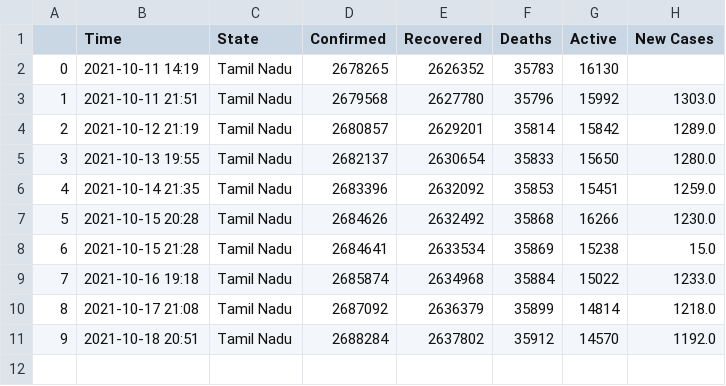
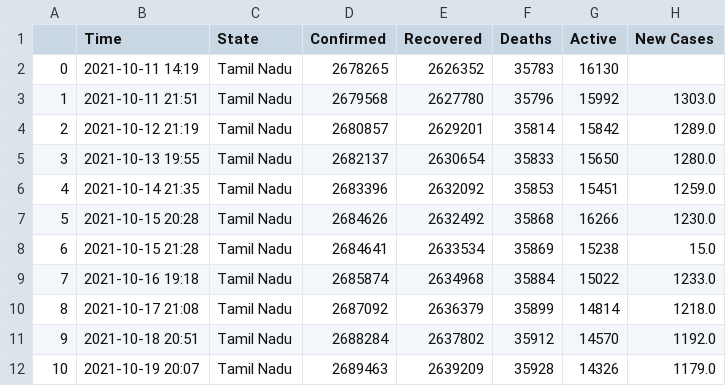
Before and after one commit to dakkshesh07/Covid19_India_Data, a CSV file: Tamil Nadu/data-Tamil Nadu.csv, drawn as a sheet; the diff names each change by its address in the sheet, - before the commit and + after, or states it on an @@ line.

Commit message:
upload updated datasets, fetched on 2021-10-19 20:07

```diff
--- a/Tamil Nadu/data-Tamil Nadu.csv
+++ b/Tamil Nadu/data-Tamil Nadu.csv
+row 12: 10 | 2021-10-19 20:07 | Tamil Nadu | 2689463 | 2639209 | 35928 | 14326 | 1179.0
```
Also changed, not shown: Jammu and Kashmir/data-Jammu and Kashmir.csv, Kerala/data-Kerala.csv, 10 other files.
